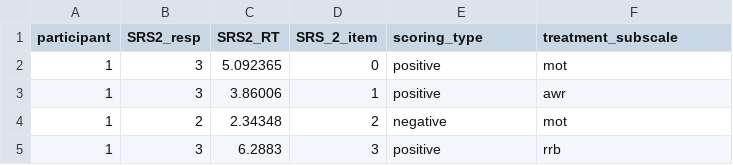
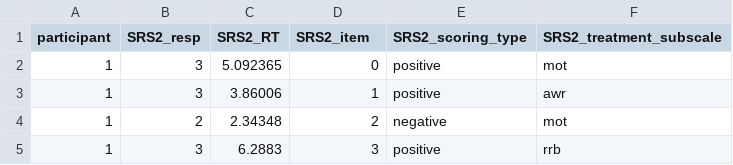
Before and after one commit to E-LeLuan/ASC_small, a CSV file: SRS2_data/P1_ASC_SMALL_SRS2.csv, drawn as a sheet; only a part is shown.

Commit message:
Working on SRS2 tidy script
Got the basics done, now need to work out the more complicated scoring

```diff
--- a/SRS2_data/P1_ASC_SMALL_SRS2.csv
+++ b/SRS2_data/P1_ASC_SMALL_SRS2.csv
@@ -1,2 +1,2 @@
-participant,SRS2_resp,SRS2_RT,SRS_2_item,scoring_type,treatment_subscale
+participant,SRS2_resp,SRS2_RT,SRS2_item,SRS2_scoring_type,SRS2_treatment_subscale
 1,3,5.092365,0,positive,mot
```
Also changed, not shown: SRS2_data/P2_ASC_SMALL_SRS2.csv, SRS2_data/P3_ASC_SMALL_SRS2.csv, 2 other files.
